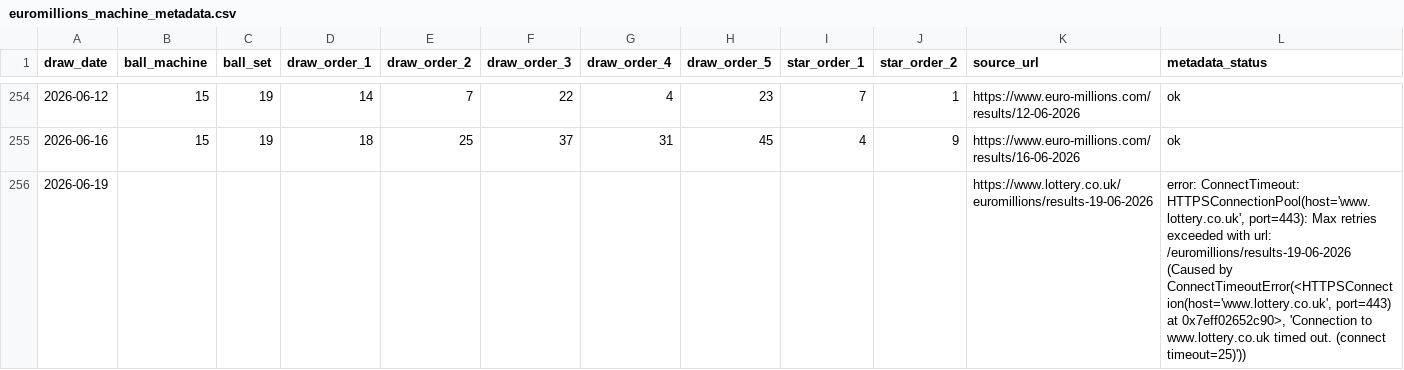
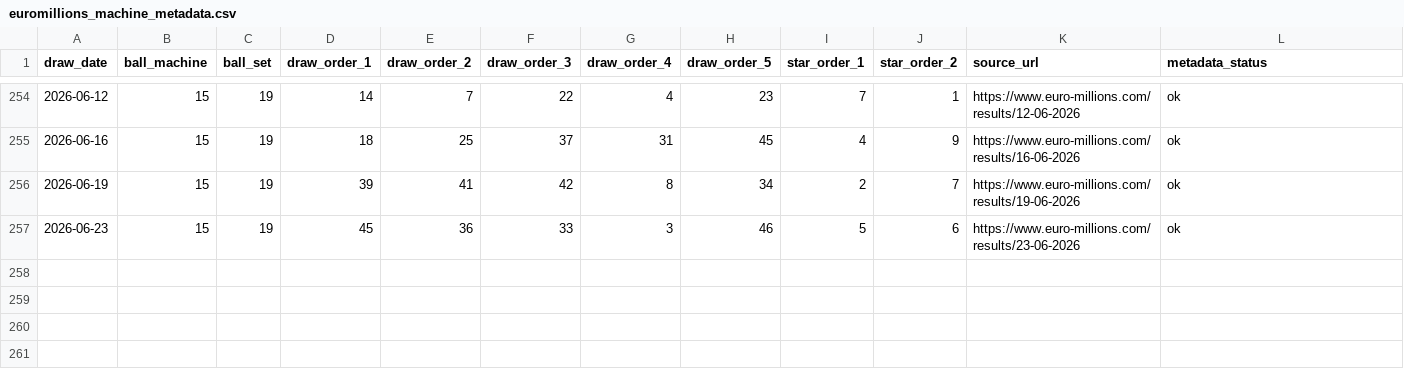
Before and after one commit to Ni-lz/pat-alyzer, a CSV file: data/external/euromillions_machine_metadata.csv, drawn as a sheet; only a part is shown, gaps mark what is left out; rows hold the shown columns only; the diff covers the shown part only; the diff names each change by its address in the sheet, - before the commit and + after, or states it on an @@ line.

```diff
--- a/data/external/euromillions_machine_metadata.csv
+++ b/data/external/euromillions_machine_metadata.csv
-B256 (ball_machine): (empty)
+B256 (ball_machine): 15
-C256 (ball_set): (empty)
+C256 (ball_set): 19
-D256 (draw_order_1): (empty)
+D256 (draw_order_1): 39
-E256 (draw_order_2): (empty)
+E256 (draw_order_2): 41
-F256 (draw_order_3): (empty)
+F256 (draw_order_3): 42
-G256 (draw_order_4): (empty)
+G256 (draw_order_4): 8
-H256 (draw_order_5): (empty)
+H256 (draw_order_5): 34
-I256 (star_order_1): (empty)
+I256 (star_order_1): 2
-J256 (star_order_2): (empty)
+J256 (star_order_2): 7
-K256 (source_url): https://www.lottery.co.uk/euromillions/results-19-06-2026
+K256 (source_url): https://www.euro-millions.com/results/19-06-2026
-L256 (metadata_status): error: ConnectTimeout: HTTPSConnectionPool(host='www.lottery.co.uk', port=443): Max retries exceeded with url: /euromillions/results-19-06-2026 (Caused by ConnectTimeoutError(<HTTPSConnection(host='www.lottery.co.uk', port=443) at 0x7eff02652c90>, 'Connection to www.lottery.co.uk timed out. (connect timeout=25)'))
+L256 (metadata_status): ok
+row 257: 2026-06-23 | 15 | 19 | 45 | 36 | 33 | 3 | 46 | 5 | 6 | https://www.euro-millions.com/results/23-06-2026 | ok
```
Also changed, not shown: 1 edited cell elsewhere in this file, data/processed/backtest_results.csv, data/processed/financial_raw.csv, 33 other files.
